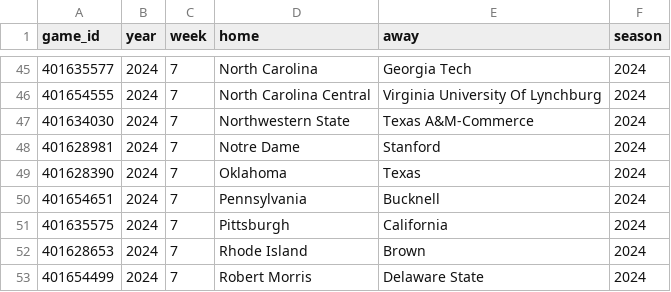
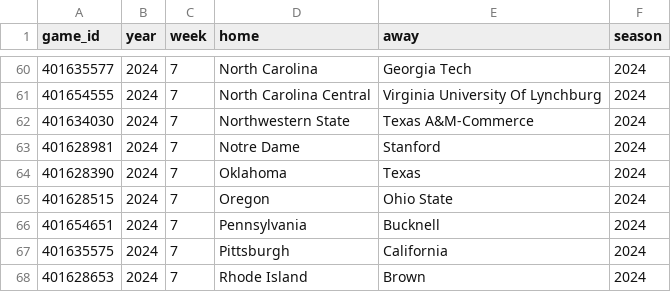
Before and after one commit to sportsdataverse/cfbfastR-data, a CSV file: data/games_in_data_repo.csv, drawn as a sheet; only a part is shown, gaps mark what is left out; the shorter side is filled out with more unchanged rows; the diff covers the shown part only.

```diff
--- a/data/games_in_data_repo.csv
+++ b/data/games_in_data_repo.csv
@@ -49,2 +64,3 @@
 401628390,2024,7,"Oklahoma","Texas",2024
+401628515,2024,7,"Oregon","Ohio State",2024
 401654651,2024,7,"Pennsylvania","Bucknell",2024
```
Also changed, not shown: 26 added rows elsewhere in this file, schedules/csv/cfb_schedules_2024.csv, 7 other files.
